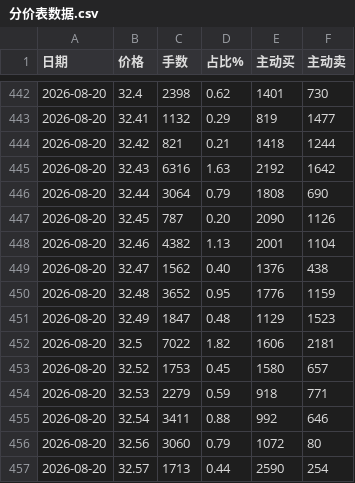
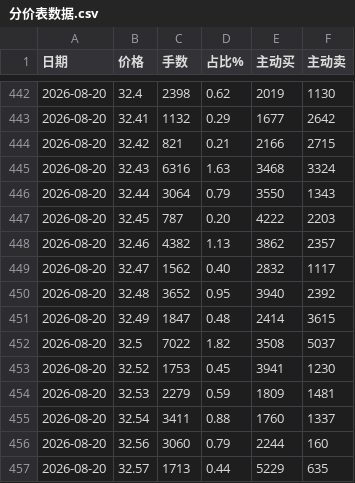
Before and after one commit to colin-plus/trader, a CSV file: 03-市场研究/个股档案/晶方科技（603005）/分价表数据.csv, drawn as a sheet; only a part is shown, gaps mark what is left out; the diff covers the shown part only.

```diff
--- a/03-市场研究/个股档案/晶方科技（603005）/分价表数据.csv
+++ b/03-市场研究/个股档案/晶方科技（603005）/分价表数据.csv
@@ -442,16 +442,16 @@
-2026-08-20,32.4,2398,0.62,1401,730
-2026-08-20,32.41,1132,0.29,819,1477
-2026-08-20,32.42,821,0.21,1418,1244
-2026-08-20,32.43,6316,1.63,2192,1642
-2026-08-20,32.44,3064,0.79,1808,690
-2026-08-20,32.45,787,0.20,2090,1126
-2026-08-20,32.46,4382,1.13,2001,1104
-2026-08-20,32.47,1562,0.40,1376,438
-2026-08-20,32.48,3652,0.95,1776,1159
-2026-08-20,32.49,1847,0.48,1129,1523
-2026-08-20,32.5,7022,1.82,1606,2181
-2026-08-20,32.52,1753,0.45,1580,657
-2026-08-20,32.53,2279,0.59,918,771
-2026-08-20,32.54,3411,0.88,992,646
-2026-08-20,32.56,3060,0.79,1072,80
-2026-08-20,32.57,1713,0.44,2590,254
+2026-08-20,32.4,2398,0.62,2019,1130
+2026-08-20,32.41,1132,0.29,1677,2642
+2026-08-20,32.42,821,0.21,2166,2715
+2026-08-20,32.43,6316,1.63,3468,3324
+2026-08-20,32.44,3064,0.79,3550,1343
+2026-08-20,32.45,787,0.20,4222,2203
+2026-08-20,32.46,4382,1.13,3862,2357
+2026-08-20,32.47,1562,0.40,2832,1117
+2026-08-20,32.48,3652,0.95,3940,2392
+2026-08-20,32.49,1847,0.48,2414,3615
+2026-08-20,32.5,7022,1.82,3508,5037
+2026-08-20,32.52,1753,0.45,3941,1230
+2026-08-20,32.53,2279,0.59,1809,1481
+2026-08-20,32.54,3411,0.88,1760,1337
+2026-08-20,32.56,3060,0.79,2244,160
+2026-08-20,32.57,1713,0.44,5229,635
```
Also changed, not shown: 162 edited cells elsewhere in this file, 03-市场研究/个股档案/华亚智能（003043）/分价表数据.csv, 03-市场研究/个股档案/成都银行（601838）/分价表数据.csv, 3 other files.
